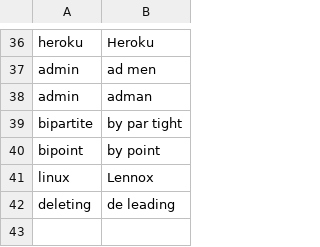
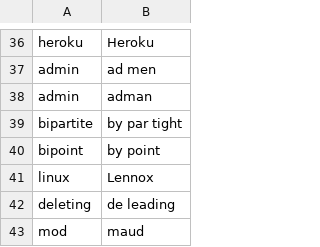
Before and after one commit to tpensyl/knausj_talon, a CSV file: settings/words_to_replace.csv, drawn as a sheet; only a part is shown, gaps mark what is left out.

```diff
--- a/settings/words_to_replace.csv
+++ b/settings/words_to_replace.csv
@@ -42 +42,2 @@ linux,Lennox
 deleting,de leading
+mod,maud
```
Also changed, not shown: 5 other files.
